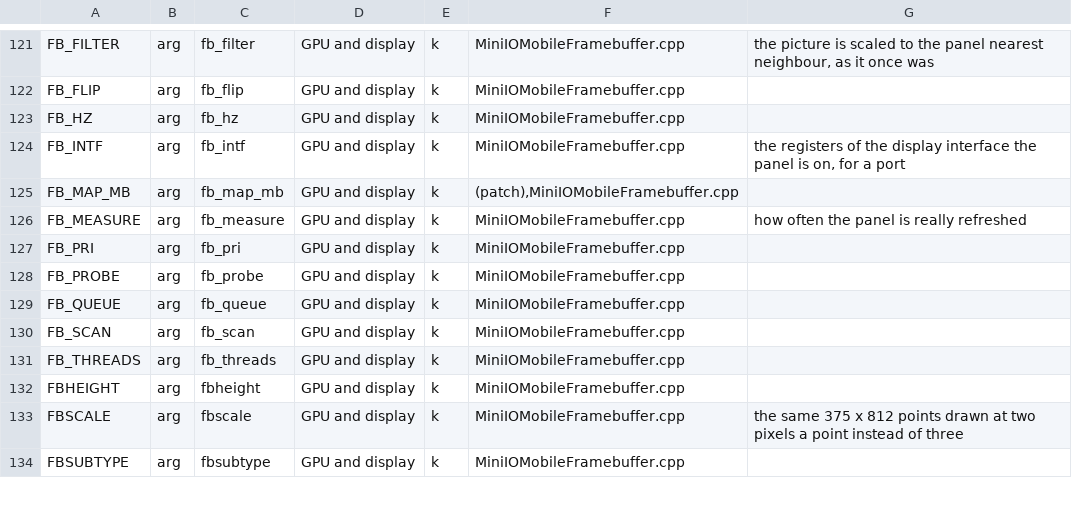
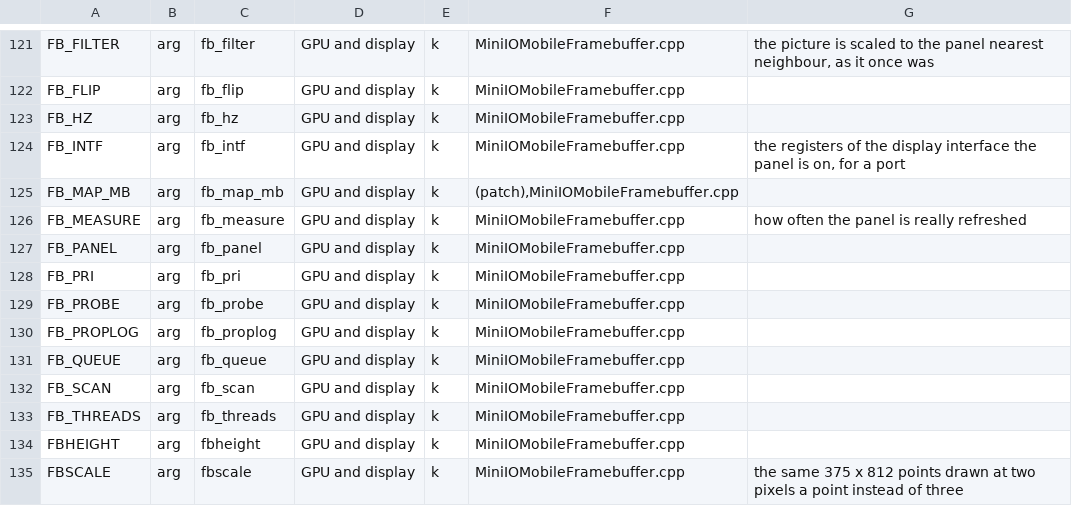
Before and after one commit to xreactx/hakios-xnu-kernel, a TSV file: configs/symbols.tsv, drawn as a sheet; only a part is shown, gaps mark what is left out; the shorter side is filled out with more unchanged rows.

```diff
--- a/configs/symbols.tsv
+++ b/configs/symbols.tsv
@@ -126,4 +126,6 @@ FB_MAP_MB	arg	fb_map_mb	GPU and display	k	(patch),MiniIOMobileFramebuffer.cpp
 FB_MEASURE	arg	fb_measure	GPU and display	k	MiniIOMobileFramebuffer.cpp	how often the panel is really refreshed
+FB_PANEL	arg	fb_panel	GPU and display	k	MiniIOMobileFramebuffer.cpp	
 FB_PRI	arg	fb_pri	GPU and display	k	MiniIOMobileFramebuffer.cpp	
 FB_PROBE	arg	fb_probe	GPU and display	k	MiniIOMobileFramebuffer.cpp	
+FB_PROPLOG	arg	fb_proplog	GPU and display	k	MiniIOMobileFramebuffer.cpp	
 FB_QUEUE	arg	fb_queue	GPU and display	k	MiniIOMobileFramebuffer.cpp	
```
Also changed, not shown: 5 other files.
